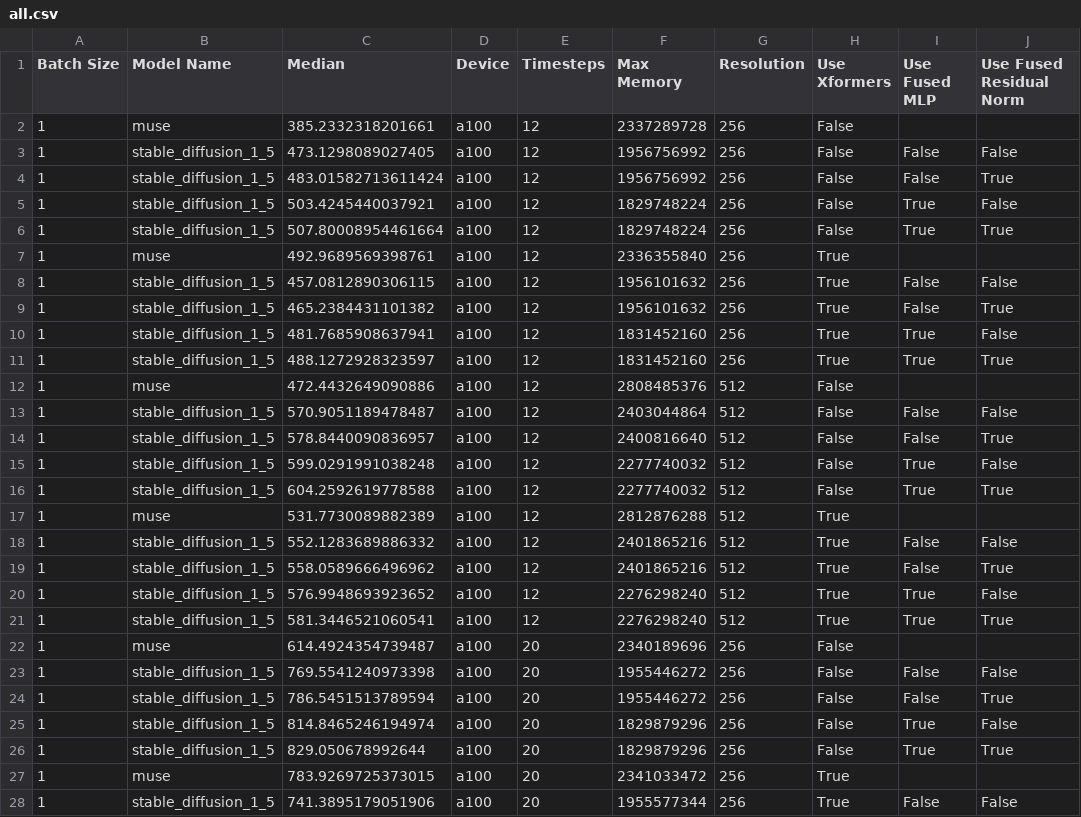
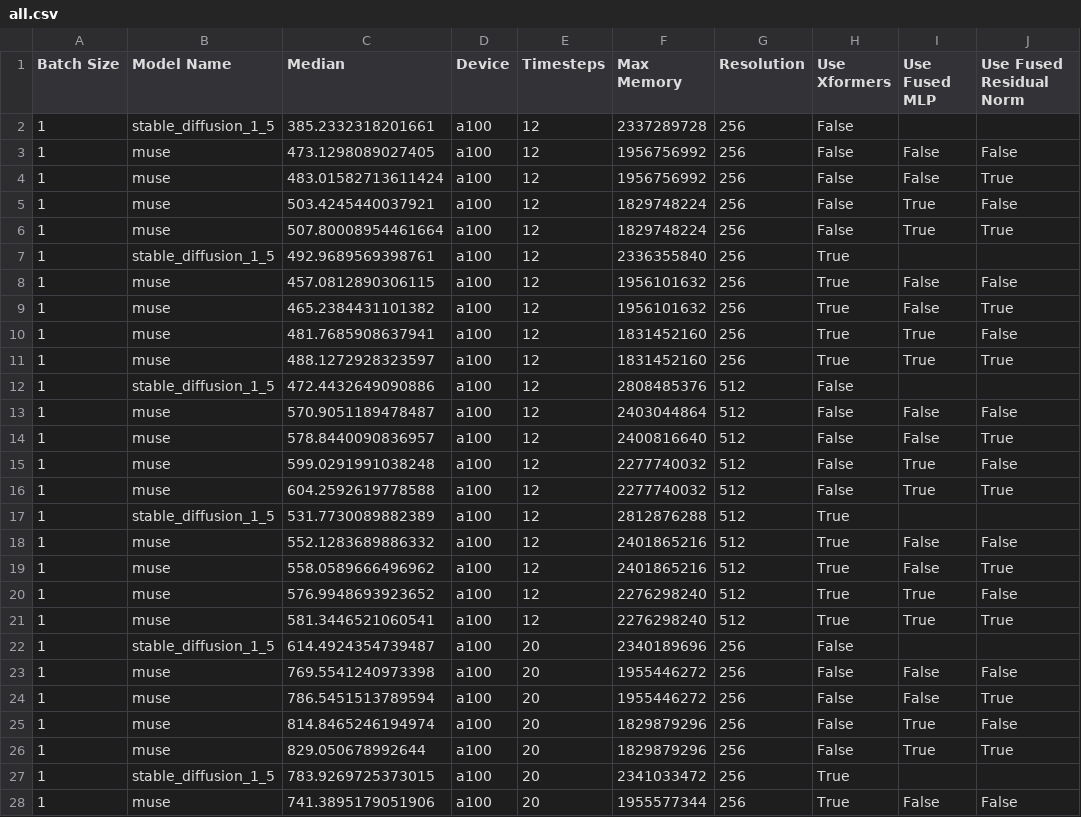
Before and after one commit to williamberman/open-muse, a CSV file: benchmark/artifacts/all.csv, drawn as a sheet; only a part is shown; the diff covers the shown part only.

```diff
--- a/benchmark/artifacts/all.csv
+++ b/benchmark/artifacts/all.csv
@@ -1,28 +1,28 @@
 Batch Size,Model Name,Median,Device,Timesteps,Max Memory,Resolution,Use Xformers,Use Fused MLP, Use Fused Residual Norm
-1,muse,385.2332318201661,a100,12,2337289728,256,False,,
-1,stable_diffusion_1_5,473.1298089027405,a100,12,1956756992,256,False,False,False
-1,stable_diffusion_1_5,483.01582713611424,a100,12,1956756992,256,False,False,True
-1,stable_diffusion_1_5,503.4245440037921,a100,12,1829748224,256,False,True,False
-1,stable_diffusion_1_5,507.80008954461664,a100,12,1829748224,256,False,True,True
-1,muse,492.9689569398761,a100,12,2336355840,256,True,,
-1,stable_diffusion_1_5,457.0812890306115,a100,12,1956101632,256,True,False,False
-1,stable_diffusion_1_5,465.2384431101382,a100,12,1956101632,256,True,False,True
-1,stable_diffusion_1_5,481.7685908637941,a100,12,1831452160,256,True,True,False
-1,stable_diffusion_1_5,488.1272928323597,a100,12,1831452160,256,True,True,True
-1,muse,472.4432649090886,a100,12,2808485376,512,False,,
-1,stable_diffusion_1_5,570.9051189478487,a100,12,2403044864,512,False,False,False
-1,stable_diffusion_1_5,578.8440090836957,a100,12,2400816640,512,False,False,True
-1,stable_diffusion_1_5,599.0291991038248,a100,12,2277740032,512,False,True,False
-1,stable_diffusion_1_5,604.2592619778588,a100,12,2277740032,512,False,True,True
-1,muse,531.7730089882389,a100,12,2812876288,512,True,,
-1,stable_diffusion_1_5,552.1283689886332,a100,12,2401865216,512,True,False,False
-1,stable_diffusion_1_5,558.0589666496962,a100,12,2401865216,512,True,False,True
-1,stable_diffusion_1_5,576.9948693923652,a100,12,2276298240,512,True,True,False
-1,stable_diffusion_1_5,581.3446521060541,a100,12,2276298240,512,True,True,True
-1,muse,614.4924354739487,a100,20,2340189696,256,False,,
-1,stable_diffusion_1_5,769.5541240973398,a100,20,1955446272,256,False,False,False
-1,stable_diffusion_1_5,786.5451513789594,a100,20,1955446272,256,False,False,True
-1,stable_diffusion_1_5,814.8465246194974,a100,20,1829879296,256,False,True,False
-1,stable_diffusion_1_5,829.050678992644,a100,20,1829879296,256,False,True,True
-1,muse,783.9269725373015,a100,20,2341033472,256,True,,
-1,stable_diffusion_1_5,741.3895179051906,a100,20,1955577344,256,True,False,False
+1,stable_diffusion_1_5,385.2332318201661,a100,12,2337289728,256,False,,
+1,muse,473.1298089027405,a100,12,1956756992,256,False,False,False
+1,muse,483.01582713611424,a100,12,1956756992,256,False,False,True
+1,muse,503.4245440037921,a100,12,1829748224,256,False,True,False
+1,muse,507.80008954461664,a100,12,1829748224,256,False,True,True
+1,stable_diffusion_1_5,492.9689569398761,a100,12,2336355840,256,True,,
+1,muse,457.0812890306115,a100,12,1956101632,256,True,False,False
+1,muse,465.2384431101382,a100,12,1956101632,256,True,False,True
+1,muse,481.7685908637941,a100,12,1831452160,256,True,True,False
+1,muse,488.1272928323597,a100,12,1831452160,256,True,True,True
+1,stable_diffusion_1_5,472.4432649090886,a100,12,2808485376,512,False,,
+1,muse,570.9051189478487,a100,12,2403044864,512,False,False,False
+1,muse,578.8440090836957,a100,12,2400816640,512,False,False,True
+1,muse,599.0291991038248,a100,12,2277740032,512,False,True,False
+1,muse,604.2592619778588,a100,12,2277740032,512,False,True,True
+1,stable_diffusion_1_5,531.7730089882389,a100,12,2812876288,512,True,,
+1,muse,552.1283689886332,a100,12,2401865216,512,True,False,False
+1,muse,558.0589666496962,a100,12,2401865216,512,True,False,True
+1,muse,576.9948693923652,a100,12,2276298240,512,True,True,False
+1,muse,581.3446521060541,a100,12,2276298240,512,True,True,True
+1,stable_diffusion_1_5,614.4924354739487,a100,20,2340189696,256,False,,
+1,muse,769.5541240973398,a100,20,1955446272,256,False,False,False
+1,muse,786.5451513789594,a100,20,1955446272,256,False,False,True
+1,muse,814.8465246194974,a100,20,1829879296,256,False,True,False
+1,muse,829.050678992644,a100,20,1829879296,256,False,True,True
+1,stable_diffusion_1_5,783.9269725373015,a100,20,2341033472,256,True,,
+1,muse,741.3895179051906,a100,20,1955577344,256,True,False,False
```
Also changed, not shown: 53 edited cells elsewhere in this file, 1 other file.
